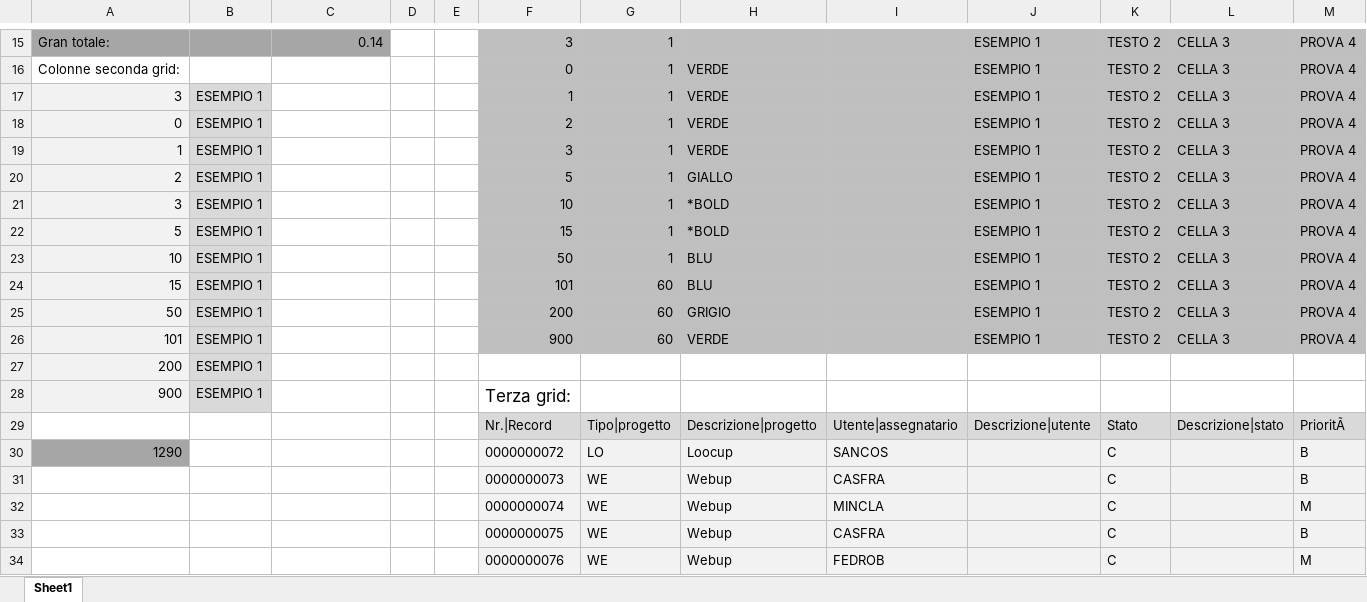
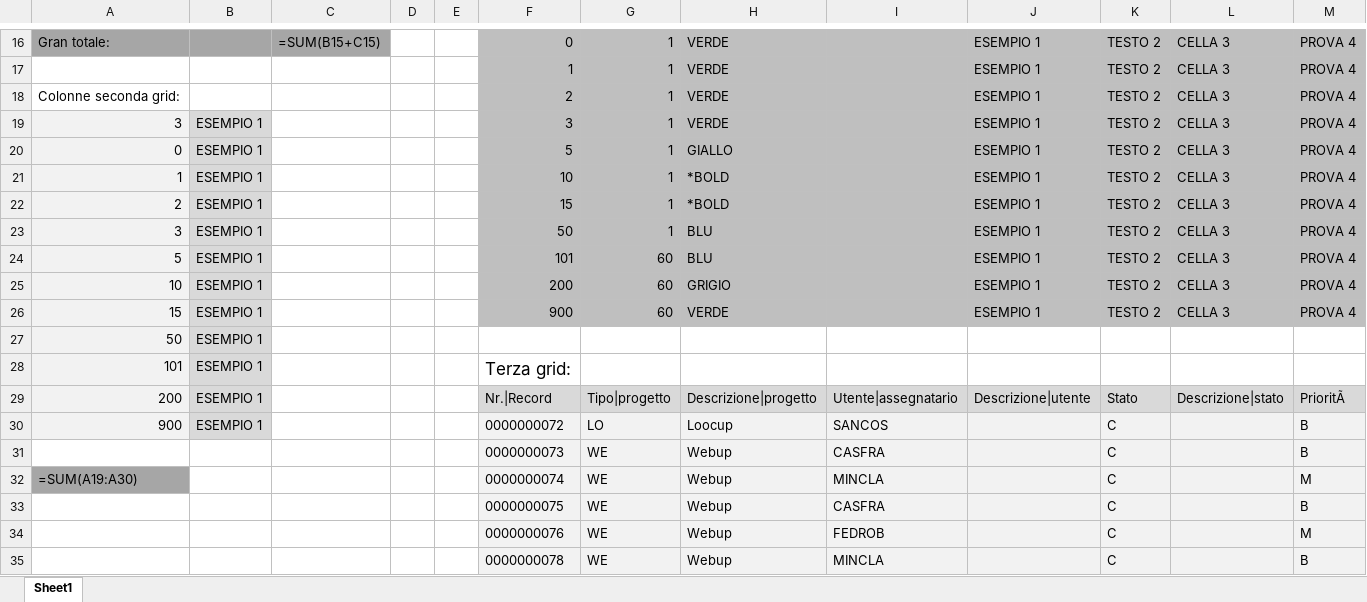
Before and after one commit to MauroWB/JXLS-Main-Rep, an Excel workbook: src/main/resources/excel/cpcpoi_output.xlsx, sheet Sheet1, drawn as a sheet; only a part is shown, gaps mark what is left out; the shorter side is filled out with more unchanged rows; values as stored, in another font and other column widths than the file's, no borders; formulas without a stored value are shown as written; removed rows and columns are numbered as before the commit, all else as after; rows hold the shown columns only; the diff covers the shown part only; the diff names each change by its address in the sheet, - before the commit and + after, or states it on an @@ line.

```diff
--- a/src/main/resources/excel/cpcpoi_output.xlsx (sheet Sheet1)
+++ b/src/main/resources/excel/cpcpoi_output.xlsx (sheet Sheet1)
-C16: 0.14
+C16: =SUM(B15+C15)
-F16: 3
+F16: 0
-H16: (empty)
+H16: VERDE
+row 17:  |  |  |  |  | 1 | 1 | VERDE |  | ESEMPIO 1 | TESTO 2 | CELLA 3 | PROVA 4
-F18: 0
+F18: 2
-F19: 1
+F19: 3
-F20: 2
+F20: 5
-H20: VERDE
+H20: GIALLO
-F21: 3
+F21: 10
-H21: VERDE
+H21: *BOLD
-F22: 5
+F22: 15
-H22: GIALLO
+H22: *BOLD
-F23: 10
+F23: 50
-H23:H24: *BOLD
+H23:H24: BLU
-F24: 15
+F24: 101
-G24:G25: 1
+G24:G25: 60
-F25: 50
+F25: 200
-H25: BLU
+H25: GRIGIO
-F26: 101
+F26: 900
-H26: BLU
+H26: VERDE
-row 25: 50 | ESEMPIO 1 |  |  |  | 200 | 60 | GRIGIO |  | ESEMPIO 1 | TESTO 2 | CELLA 3 | PROVA 4
-row 26: 101 | ESEMPIO 1 |  |  |  | 900 | 60 | VERDE |  | ESEMPIO 1 | TESTO 2 | CELLA 3 | PROVA 4
-A27: 200
+A27: 50
-A28: 900
+A28: 101
-A29: (empty)
+A29: 200
-A29 fill: none
+A29 fill: #F2F2F2
-B29:B30: (empty)
+B29:B30: ESEMPIO 1
-B29:B30 fill: none
+B29:B30 fill: #D9D9D9
-A30: 1290
+A30: 900
-A30 fill: #A6A6A6
+A30 fill: #F2F2F2
-A32: (empty)
+A32: =SUM(A19:A30)
-A32 fill: none
+A32 fill: #A6A6A6
```
Also changed, not shown: 2 added rows, 1 removed row, 28 edited cells and cell formats elsewhere in this sheet, src/main/resources/excel/cpc_output.xlsx, src/main/resources/excel/cpcpoinumber_output.xlsx, 17 other files.
